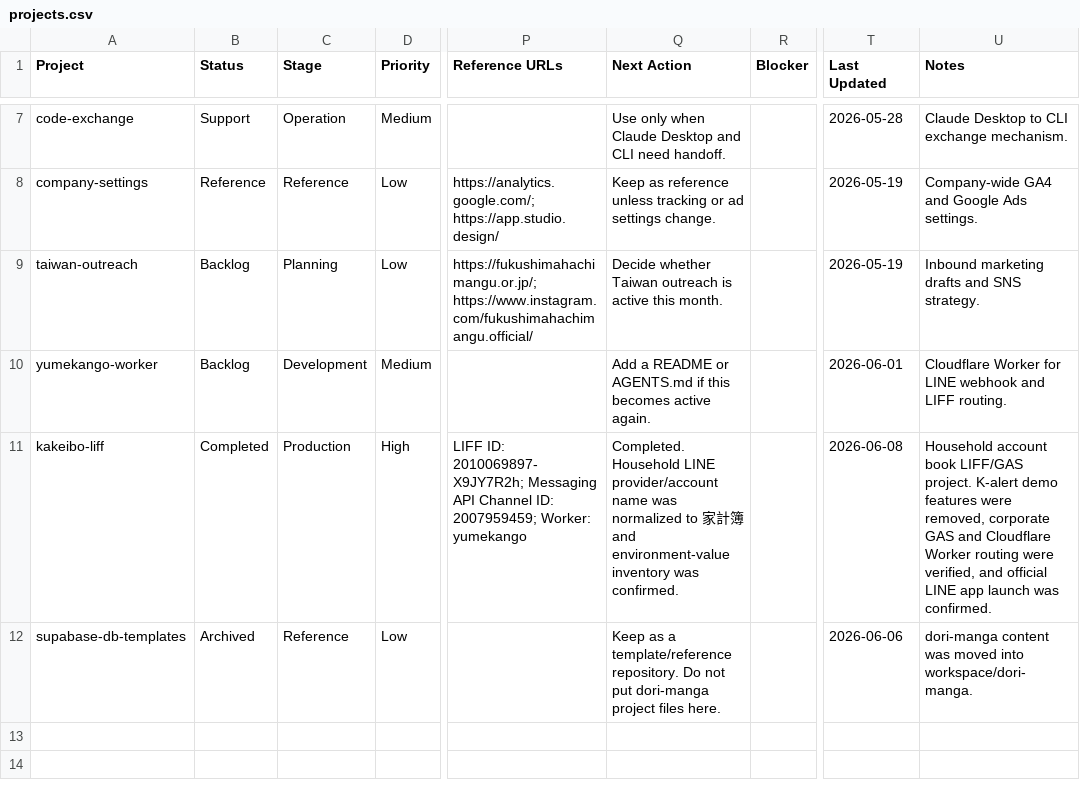
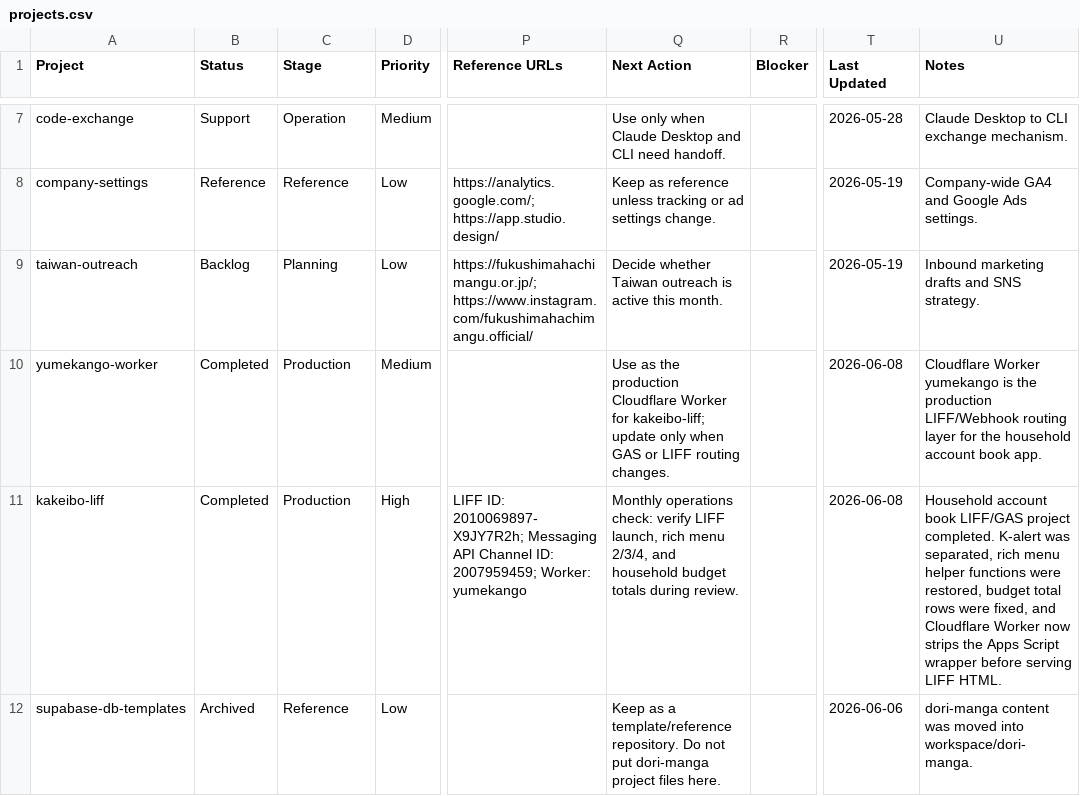
Before and after one commit to sjinnouchi-ux/workspace, a CSV file: docs/notion/projects.csv, drawn as a sheet; only a part is shown, gaps mark what is left out; the diff names each change by its address in the sheet, - before the commit and + after, or states it on an @@ line.

Commit message:
Report kakeibo app completion

```diff
--- a/docs/notion/projects.csv
+++ b/docs/notion/projects.csv
-B10 (Status): Backlog
+B10 (Status): Completed
-C10 (Stage): Development
+C10 (Stage): Production
-Q10 (Next Action): Add a README or AGENTS.md if this becomes active again.
+Q10 (Next Action): Use as the production Cloudflare Worker for kakeibo-liff; update only when GAS or LIFF routing changes.
-T10 (Last Updated): 2026-06-01
+T10 (Last Updated): 2026-06-08
-U10 (Notes): Cloudflare Worker for LINE webhook and LIFF routing.
+U10 (Notes): Cloudflare Worker yumekango is the production LIFF/Webhook routing layer for the household account book app.
-Q11 (Next Action): Completed. Household LINE provider/account name was normalized to 家計簿 and environment-value inventory was confirmed.
+Q11 (Next Action): Monthly operations check: verify LIFF launch, rich menu 2/3/4, and household budget totals during review.
-U11 (Notes): …book LIFF/GAS project. K-alert demo features were removed, corporate GAS and Cloudflare Worker routing were verified, and official LINE app launch was confirmed.
+U11 (Notes): …book LIFF/GAS project completed. K-alert was separated, rich menu helper functions were restored, budget total rows were fixed, and Cloudflare Worker now strips the Apps Script wrapper before serving LIFF HTML.
```
Also changed, not shown: 2 other files.
